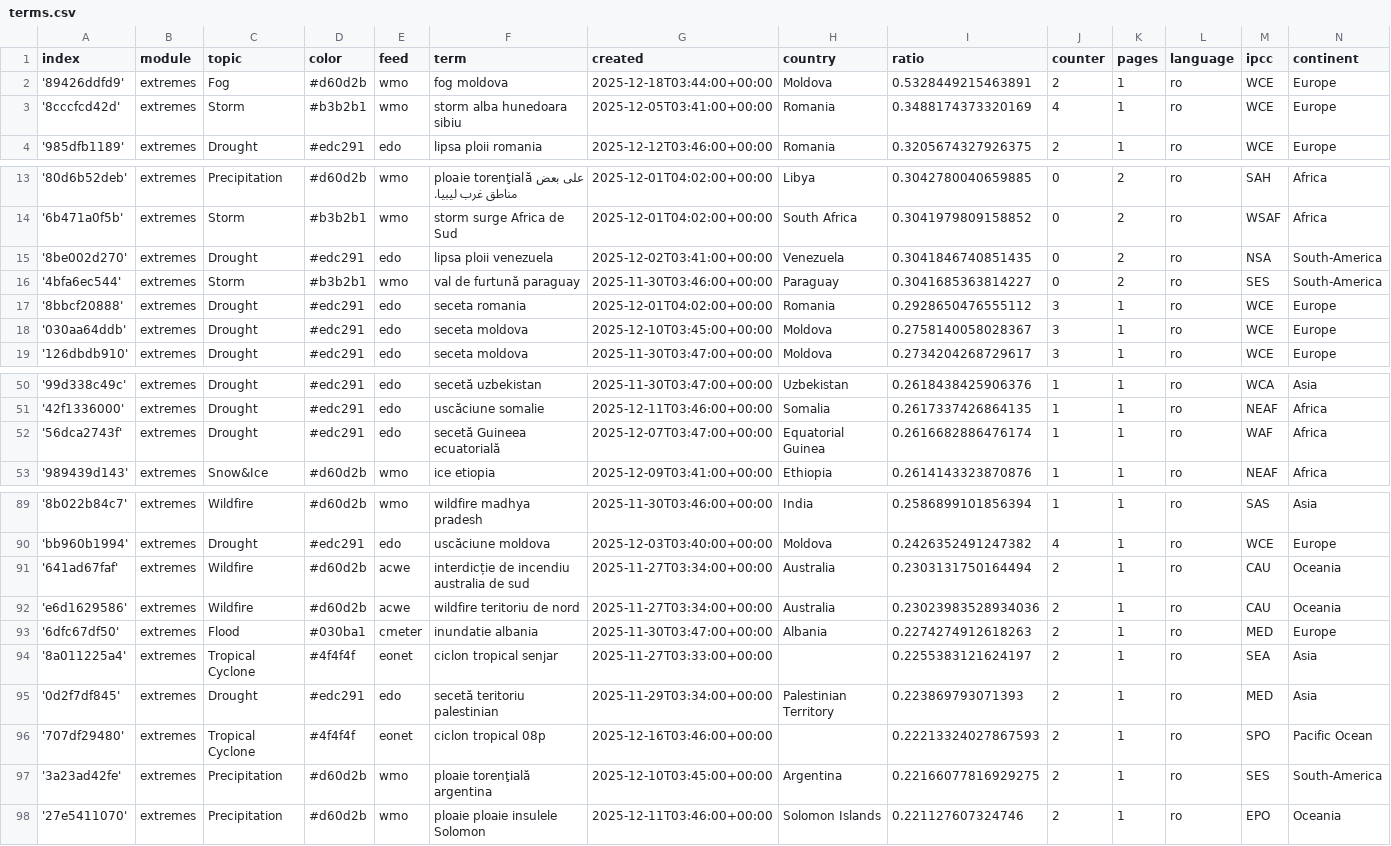
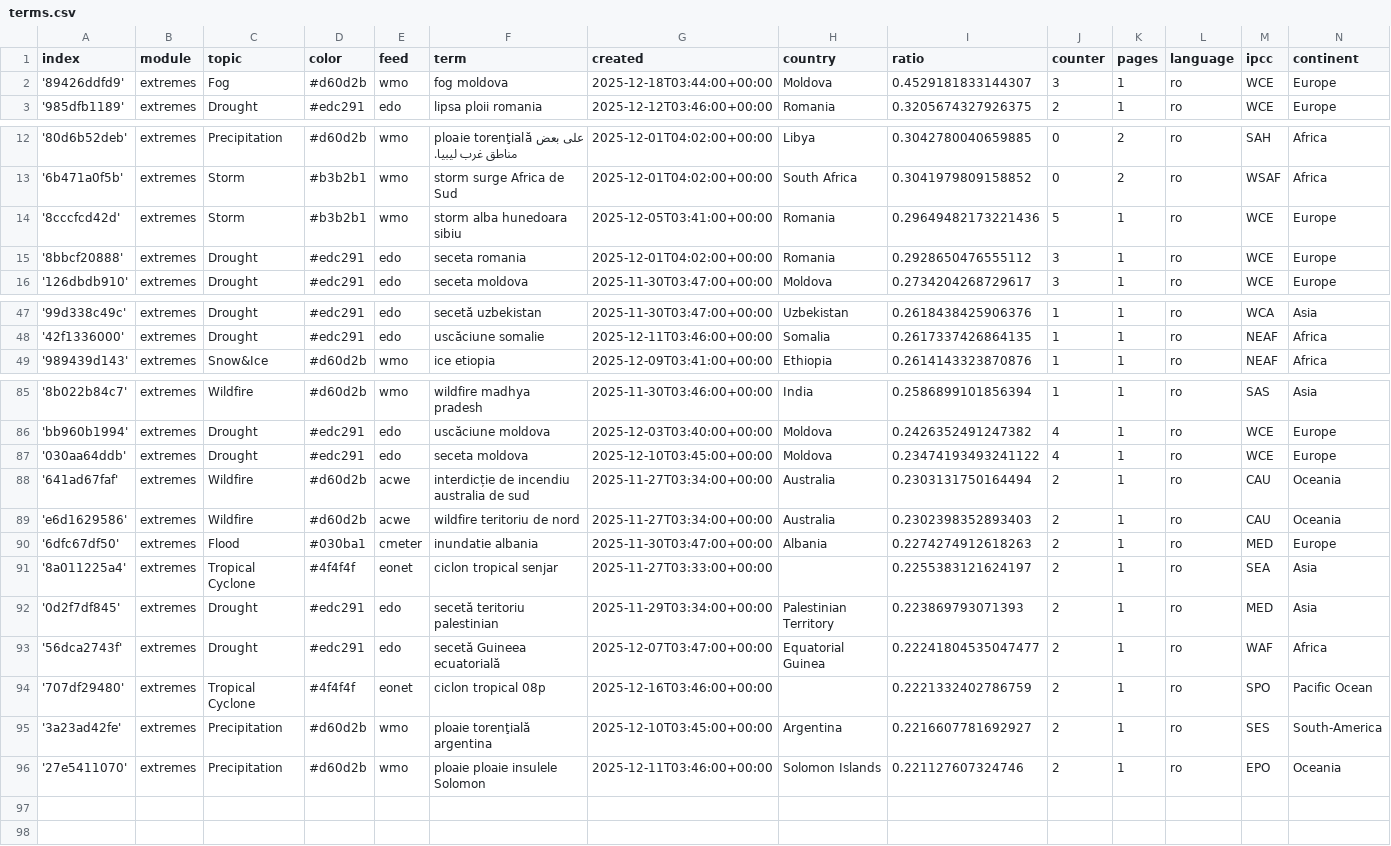
Before and after one commit to TinoH91news/romanianExtremes, a CSV file: terms.csv, drawn as a sheet; only a part is shown, gaps mark what is left out; the diff covers the shown part only.

Commit message:
Commit from GitHub Actions (harvest:0.0)

```diff
--- a/terms.csv
+++ b/terms.csv
@@ -1,4 +1,3 @@
 index,module,topic,color,feed,term,created,country,ratio,counter,pages,language,ipcc,continent
-'89426ddfd9',extremes,Fog,#d60d2b,wmo,fog moldova,2025-12-18T03:44:00+00:00,Moldova,0.5328449215463891,2,1,ro,WCE,Europe
-'8cccfcd42d',extremes,Storm,#b3b2b1,wmo,storm alba hunedoara sibiu,2025-12-05T03:41:00+00:00,Romania,0.3488174373320169,4,1,ro,WCE,Europe
+'89426ddfd9',extremes,Fog,#d60d2b,wmo,fog moldova,2025-12-18T03:44:00+00:00,Moldova,0.4529181833144307,3,1,ro,WCE,Europe
 '985dfb1189',extremes,Drought,#edc291,edo,lipsa ploii romania,2025-12-12T03:46:00+00:00,Romania,0.3205674327926375,2,1,ro,WCE,Europe
@@ -14,6 +13,4 @@ index,module,topic,color,feed,term,created,country,ratio,counter,pages,language,
 '6b471a0f5b',extremes,Storm,#b3b2b1,wmo,storm surge Africa de Sud,2025-12-01T04:02:00+00:00,South Africa,0.3041979809158852,0,2,ro,WSAF,Africa
-'8be002d270',extremes,Drought,#edc291,edo,lipsa ploii venezuela,2025-12-02T03:41:00+00:00,Venezuela,0.3041846740851435,0,2,ro,NSA,South-America
-'4bfa6ec544',extremes,Storm,#b3b2b1,wmo,val de furtună paraguay,2025-11-30T03:46:00+00:00,Paraguay,0.3041685363814227,0,2,ro,SES,South-America
+'8cccfcd42d',extremes,Storm,#b3b2b1,wmo,storm alba hunedoara sibiu,2025-12-05T03:41:00+00:00,Romania,0.29649482173221436,5,1,ro,WCE,Europe
 '8bbcf20888',extremes,Drought,#edc291,edo,seceta romania,2025-12-01T04:02:00+00:00,Romania,0.2928650476555112,3,1,ro,WCE,Europe
-'030aa64ddb',extremes,Drought,#edc291,edo,seceta moldova,2025-12-10T03:45:00+00:00,Moldova,0.2758140058028367,3,1,ro,WCE,Europe
 '126dbdb910',extremes,Drought,#edc291,edo,seceta moldova,2025-11-30T03:47:00+00:00,Moldova,0.2734204268729617,3,1,ro,WCE,Europe
@@ -51,3 +48,2 @@ index,module,topic,color,feed,term,created,country,ratio,counter,pages,language,
 '42f1336000',extremes,Drought,#edc291,edo,uscăciune somalie,2025-12-11T03:46:00+00:00,Somalia,0.2617337426864135,1,1,ro,NEAF,Africa
-'56dca2743f',extremes,Drought,#edc291,edo,secetă Guineea ecuatorială,2025-12-07T03:47:00+00:00,Equatorial Guinea,0.2616682886476174,1,1,ro,WAF,Africa
 '989439d143',extremes,Snow&Ice,#d60d2b,wmo,ice etiopia,2025-12-09T03:41:00+00:00,Ethiopia,0.2614143323870876,1,1,ro,NEAF,Africa
@@ -90,4 +86,5 @@ index,module,topic,color,feed,term,created,country,ratio,counter,pages,language,
 'bb960b1994',extremes,Drought,#edc291,edo,uscăciune moldova,2025-12-03T03:40:00+00:00,Moldova,0.2426352491247382,4,1,ro,WCE,Europe
+'030aa64ddb',extremes,Drought,#edc291,edo,seceta moldova,2025-12-10T03:45:00+00:00,Moldova,0.23474193493241122,4,1,ro,WCE,Europe
 '641ad67faf',extremes,Wildfire,#d60d2b,acwe,interdicție de incendiu australia de sud,2025-11-27T03:34:00+00:00,Australia,0.2303131750164494,2,1,ro,CAU,Oceania
-'e6d1629586',extremes,Wildfire,#d60d2b,acwe,wildfire teritoriu de nord,2025-11-27T03:34:00+00:00,Australia,0.23023983528934036,2,1,ro,CAU,Oceania
+'e6d1629586',extremes,Wildfire,#d60d2b,acwe,wildfire teritoriu de nord,2025-11-27T03:34:00+00:00,Australia,0.2302398352893403,2,1,ro,CAU,Oceania
 '6dfc67df50',extremes,Flood,#030ba1,cmeter,inundatie albania,2025-11-30T03:47:00+00:00,Albania,0.2274274912618263,2,1,ro,MED,Europe
@@ -95,4 +92,5 @@ index,module,topic,color,feed,term,created,country,ratio,counter,pages,language,
 '0d2f7df845',extremes,Drought,#edc291,edo,secetă teritoriu palestinian,2025-11-29T03:34:00+00:00,Palestinian Territory,0.223869793071393,2,1,ro,MED,Asia
-'707df29480',extremes,Tropical Cyclone,#4f4f4f,eonet,ciclon tropical 08p,2025-12-16T03:46:00+00:00,,0.22213324027867593,2,1,ro,SPO,Pacific Ocean
-'3a23ad42fe',extremes,Precipitation,#d60d2b,wmo,ploaie torenţială argentina,2025-12-10T03:45:00+00:00,Argentina,0.22166077816929275,2,1,ro,SES,South-America
+'56dca2743f',extremes,Drought,#edc291,edo,secetă Guineea ecuatorială,2025-12-07T03:47:00+00:00,Equatorial Guinea,0.22241804535047477,2,1,ro,WAF,Africa
+'707df29480',extremes,Tropical Cyclone,#4f4f4f,eonet,ciclon tropical 08p,2025-12-16T03:46:00+00:00,,0.2221332402786759,2,1,ro,SPO,Pacific Ocean
+'3a23ad42fe',extremes,Precipitation,#d60d2b,wmo,ploaie torenţială argentina,2025-12-10T03:45:00+00:00,Argentina,0.2216607781692927,2,1,ro,SES,South-America
 '27e5411070',extremes,Precipitation,#d60d2b,wmo,ploaie ploaie insulele Solomon,2025-12-11T03:46:00+00:00,Solomon Islands,0.221127607324746,2,1,ro,EPO,Oceania
```
Also changed, not shown: 1 edited cell elsewhere in this file.
